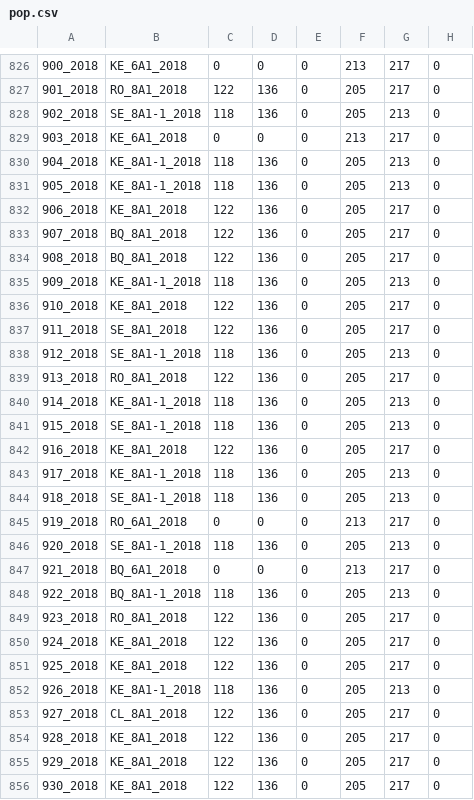
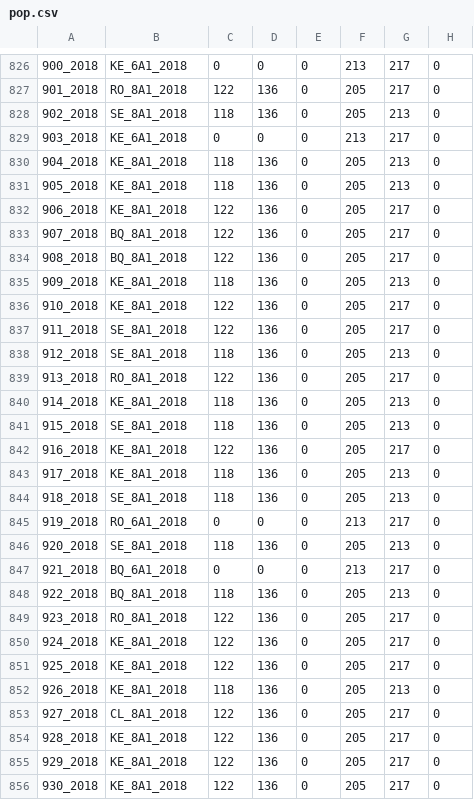
Before and after one commit to mladencucak/PLBFieldTrial, a CSV file: data/gen data/final/pop.csv, drawn as a sheet; only a part is shown, gaps mark what is left out; the diff covers the shown part only; the diff names each change by its address in the sheet, - before the commit and + after, or states it on an @@ line.

```diff
--- a/data/gen data/final/pop.csv
+++ b/data/gen data/final/pop.csv
-B828: SE_8A1-1_2018
+B828: SE_8A1_2018
-B830:B831: KE_8A1-1_2018
+B830:B831: KE_8A1_2018
-B835: KE_8A1-1_2018
+B835: KE_8A1_2018
-B838: SE_8A1-1_2018
+B838: SE_8A1_2018
-B840: KE_8A1-1_2018
+B840: KE_8A1_2018
-B841: SE_8A1-1_2018
+B841: SE_8A1_2018
-B843: KE_8A1-1_2018
+B843: KE_8A1_2018
-B844: SE_8A1-1_2018
+B844: SE_8A1_2018
-B846: SE_8A1-1_2018
+B846: SE_8A1_2018
-B848: BQ_8A1-1_2018
+B848: BQ_8A1_2018
-B852: KE_8A1-1_2018
+B852: KE_8A1_2018
```
Also changed, not shown: 81 edited cells elsewhere in this file, docs/data/gen data/final/pop.csv, docs/results/gen/Sampling dates&counts.csv, 27 other files.
